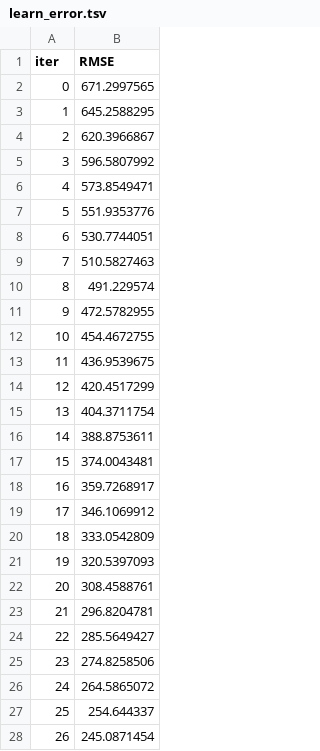
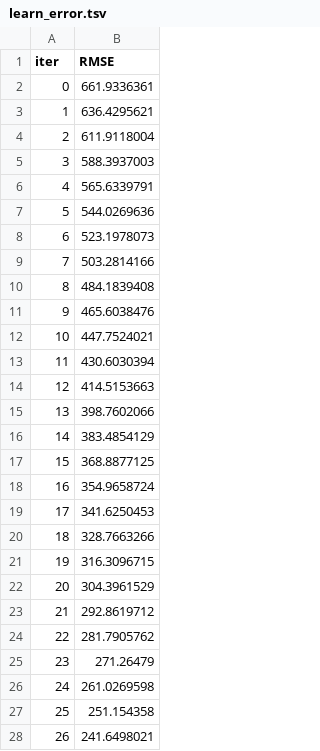
Before and after one commit to Kneck12/zillow-price-index-pred, a TSV file: Moritz/catboost_info/learn_error.tsv, drawn as a sheet; only a part is shown; the diff covers the shown part only.

```diff
--- a/Moritz/catboost_info/learn_error.tsv
+++ b/Moritz/catboost_info/learn_error.tsv
@@ -1,28 +1,28 @@
 iter	RMSE
-0	671.2997565
-1	645.2588295
-2	620.3966867
-3	596.5807992
-4	573.8549471
-5	551.9353776
-6	530.7744051
-7	510.5827463
-8	491.229574
-9	472.5782955
-10	454.4672755
-11	436.9539675
-12	420.4517299
-13	404.3711754
-14	388.8753611
-15	374.0043481
-16	359.7268917
-17	346.1069912
-18	333.0542809
-19	320.5397093
-20	308.4588761
-21	296.8204781
-22	285.5649427
-23	274.8258506
-24	264.5865072
-25	254.644337
-26	245.0871454
+0	661.9336361
+1	636.4295621
+2	611.9118004
+3	588.3937003
+4	565.6339791
+5	544.0269636
+6	523.1978073
+7	503.2814166
+8	484.1839408
+9	465.6038476
+10	447.7524021
+11	430.6030394
+12	414.5153663
+13	398.7602066
+14	383.4854129
+15	368.8877125
+16	354.9658724
+17	341.6250453
+18	328.7663266
+19	316.3096715
+20	304.3961529
+21	292.8619712
+22	281.7905762
+23	271.26479
+24	261.0269598
+25	251.154358
+26	241.6498021
```
Also changed, not shown: 52 added rows and 9 edited cells elsewhere in this file, Moritz/catboost_info/time_left.tsv, 2 other files.
